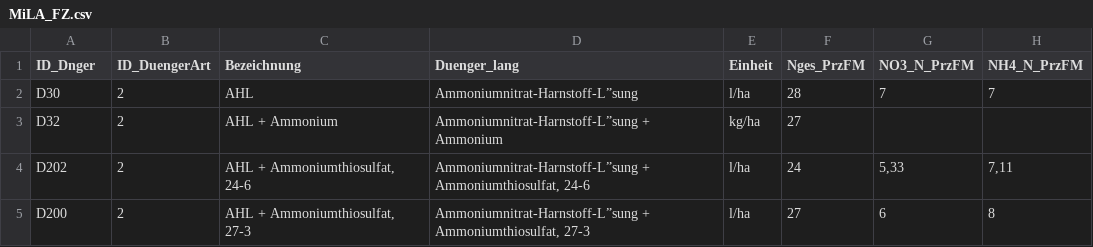
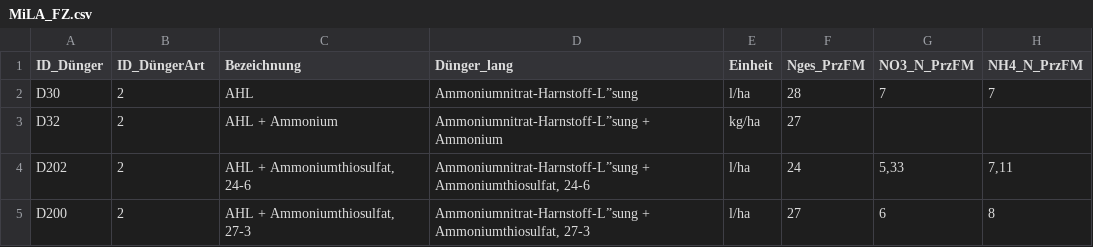
Before and after one commit to anayana/MiLApp, a CSV file: data/MiLA_FZ.csv, drawn as a sheet; only a part is shown; the diff names each change by its address in the sheet, - before the commit and + after, or states it on an @@ line.

Commit message:
Update MiLA_FZ.csv

```diff
--- a/data/MiLA_FZ.csv
+++ b/data/MiLA_FZ.csv
-A1: ID_Dnger
+A1: ID_Dünger
-B1: ID_DuengerArt
+B1: ID_DüngerArt
-D1: Duenger_lang
+D1: Dünger_lang
```
